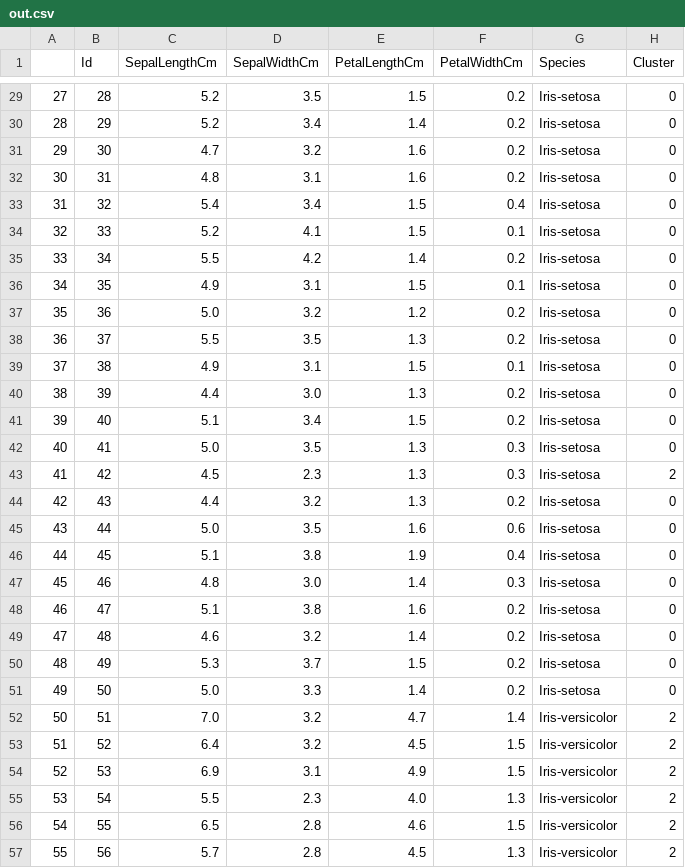
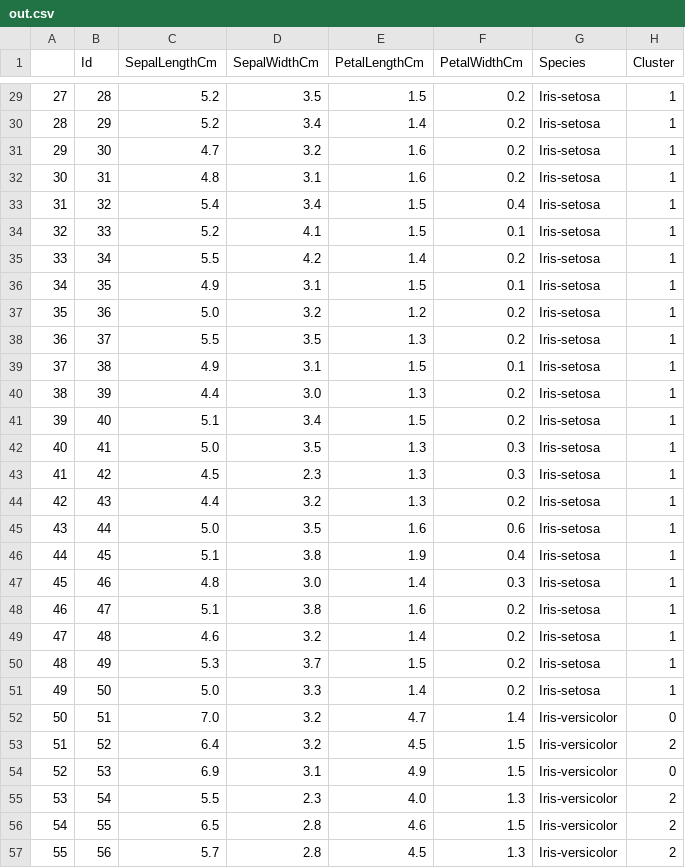
Before and after one commit to joe-lange/kmeans, a CSV file: out.csv, drawn as a sheet; only a part is shown, gaps mark what is left out; the diff covers the shown part only.

```diff
--- a/out.csv
+++ b/out.csv
@@ -29,27 +29,27 @@
-27,28,5.2,3.5,1.5,0.2,Iris-setosa,0
-28,29,5.2,3.4,1.4,0.2,Iris-setosa,0
-29,30,4.7,3.2,1.6,0.2,Iris-setosa,0
-30,31,4.8,3.1,1.6,0.2,Iris-setosa,0
-31,32,5.4,3.4,1.5,0.4,Iris-setosa,0
-32,33,5.2,4.1,1.5,0.1,Iris-setosa,0
-33,34,5.5,4.2,1.4,0.2,Iris-setosa,0
-34,35,4.9,3.1,1.5,0.1,Iris-setosa,0
-35,36,5.0,3.2,1.2,0.2,Iris-setosa,0
-36,37,5.5,3.5,1.3,0.2,Iris-setosa,0
-37,38,4.9,3.1,1.5,0.1,Iris-setosa,0
-38,39,4.4,3.0,1.3,0.2,Iris-setosa,0
-39,40,5.1,3.4,1.5,0.2,Iris-setosa,0
-40,41,5.0,3.5,1.3,0.3,Iris-setosa,0
-41,42,4.5,2.3,1.3,0.3,Iris-setosa,2
-42,43,4.4,3.2,1.3,0.2,Iris-setosa,0
-43,44,5.0,3.5,1.6,0.6,Iris-setosa,0
-44,45,5.1,3.8,1.9,0.4,Iris-setosa,0
-45,46,4.8,3.0,1.4,0.3,Iris-setosa,0
-46,47,5.1,3.8,1.6,0.2,Iris-setosa,0
-47,48,4.6,3.2,1.4,0.2,Iris-setosa,0
-48,49,5.3,3.7,1.5,0.2,Iris-setosa,0
-49,50,5.0,3.3,1.4,0.2,Iris-setosa,0
-50,51,7.0,3.2,4.7,1.4,Iris-versicolor,2
+27,28,5.2,3.5,1.5,0.2,Iris-setosa,1
+28,29,5.2,3.4,1.4,0.2,Iris-setosa,1
+29,30,4.7,3.2,1.6,0.2,Iris-setosa,1
+30,31,4.8,3.1,1.6,0.2,Iris-setosa,1
+31,32,5.4,3.4,1.5,0.4,Iris-setosa,1
+32,33,5.2,4.1,1.5,0.1,Iris-setosa,1
+33,34,5.5,4.2,1.4,0.2,Iris-setosa,1
+34,35,4.9,3.1,1.5,0.1,Iris-setosa,1
+35,36,5.0,3.2,1.2,0.2,Iris-setosa,1
+36,37,5.5,3.5,1.3,0.2,Iris-setosa,1
+37,38,4.9,3.1,1.5,0.1,Iris-setosa,1
+38,39,4.4,3.0,1.3,0.2,Iris-setosa,1
+39,40,5.1,3.4,1.5,0.2,Iris-setosa,1
+40,41,5.0,3.5,1.3,0.3,Iris-setosa,1
+41,42,4.5,2.3,1.3,0.3,Iris-setosa,1
+42,43,4.4,3.2,1.3,0.2,Iris-setosa,1
+43,44,5.0,3.5,1.6,0.6,Iris-setosa,1
+44,45,5.1,3.8,1.9,0.4,Iris-setosa,1
+45,46,4.8,3.0,1.4,0.3,Iris-setosa,1
+46,47,5.1,3.8,1.6,0.2,Iris-setosa,1
+47,48,4.6,3.2,1.4,0.2,Iris-setosa,1
+48,49,5.3,3.7,1.5,0.2,Iris-setosa,1
+49,50,5.0,3.3,1.4,0.2,Iris-setosa,1
+50,51,7.0,3.2,4.7,1.4,Iris-versicolor,0
 51,52,6.4,3.2,4.5,1.5,Iris-versicolor,2
-52,53,6.9,3.1,4.9,1.5,Iris-versicolor,2
+52,53,6.9,3.1,4.9,1.5,Iris-versicolor,0
 53,54,5.5,2.3,4.0,1.3,Iris-versicolor,2
```
Also changed, not shown: 85 edited cells elsewhere in this file, 1 other file.
